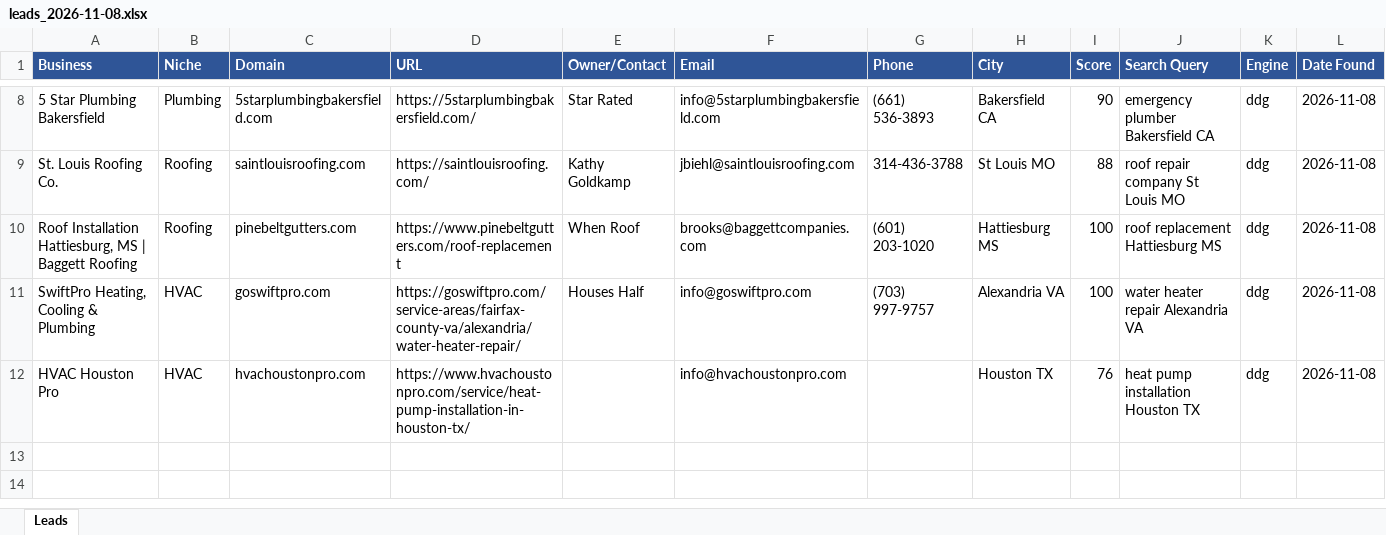
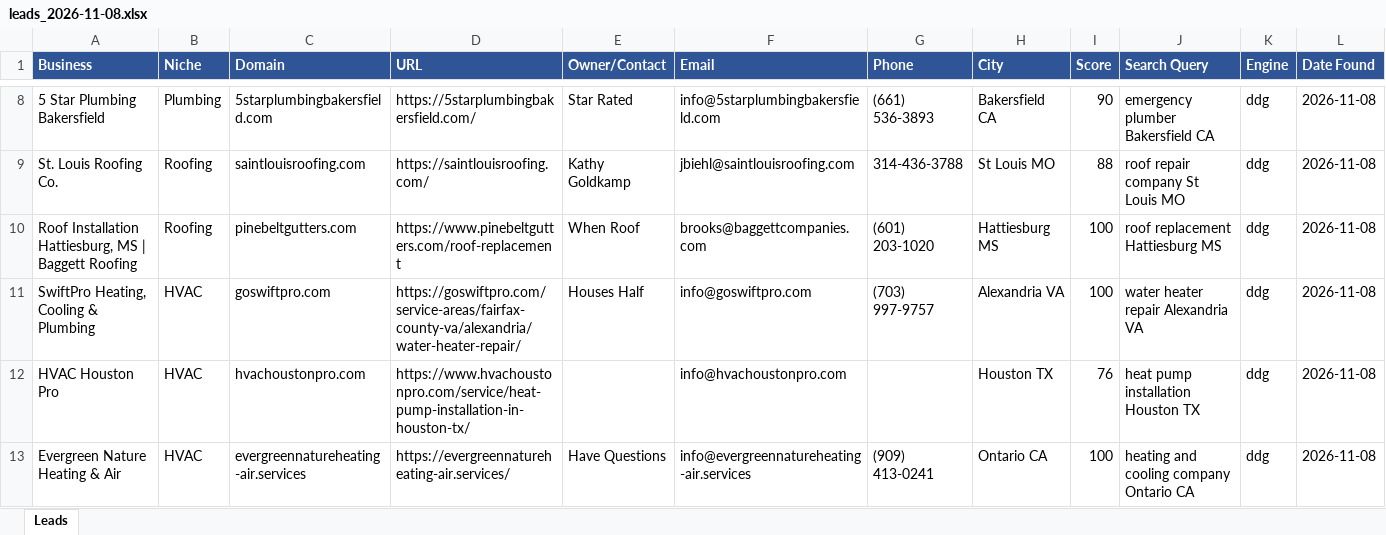
Before and after one commit to calvinbrink-create/Lead-Generation-, an Excel workbook: output/leads_2026-11-08.xlsx, sheet Leads, drawn as a sheet; only a part is shown, gaps mark what is left out; values as stored, in another font and other column widths than the file's, no borders; the diff names each change by its address in the sheet, - before the commit and + after, or states it on an @@ line.

Commit message:
Leads: 2026-11-08 20:20 UTC (cycle 2)

```diff
--- a/output/leads_2026-11-08.xlsx (sheet Leads)
+++ b/output/leads_2026-11-08.xlsx (sheet Leads)
+row 13: Evergreen Nature Heating & Air | HVAC | evergreennatureheating-air.services | https://evergreennatureheating-air.services/ | Have Questions | info@evergreennatureheating-air.services | (909) 413-0241 | Ontario CA | 100 | heating and cooling company Ontario CA | ddg | 2026-11-08
```
Also changed, not shown: 2 other files.
